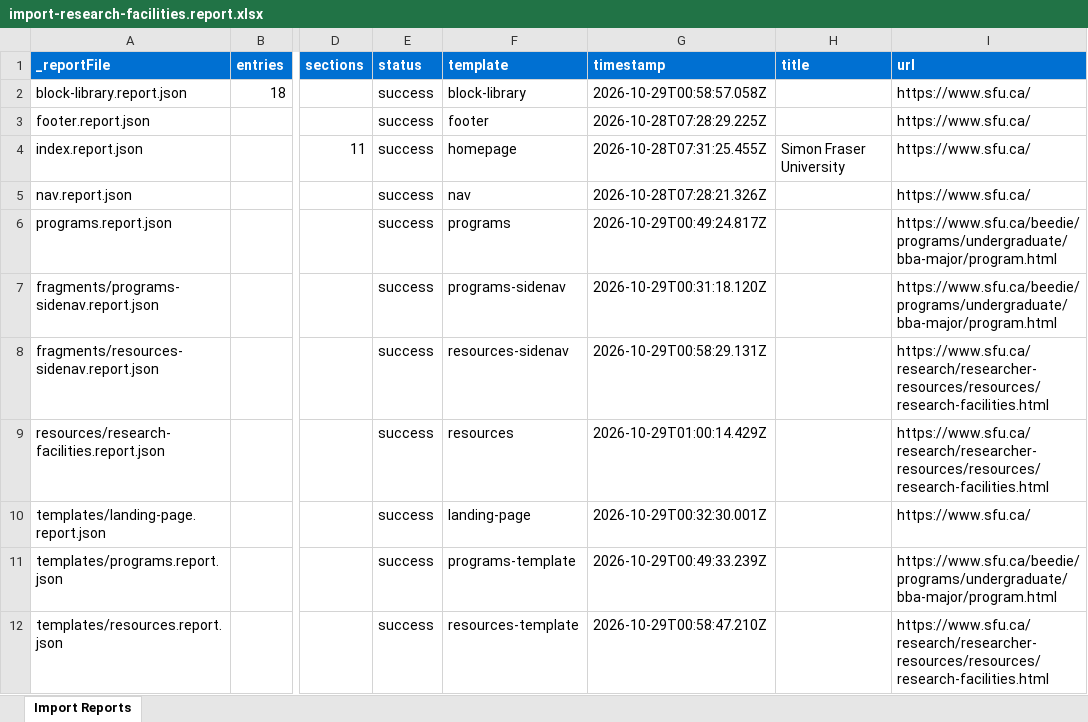
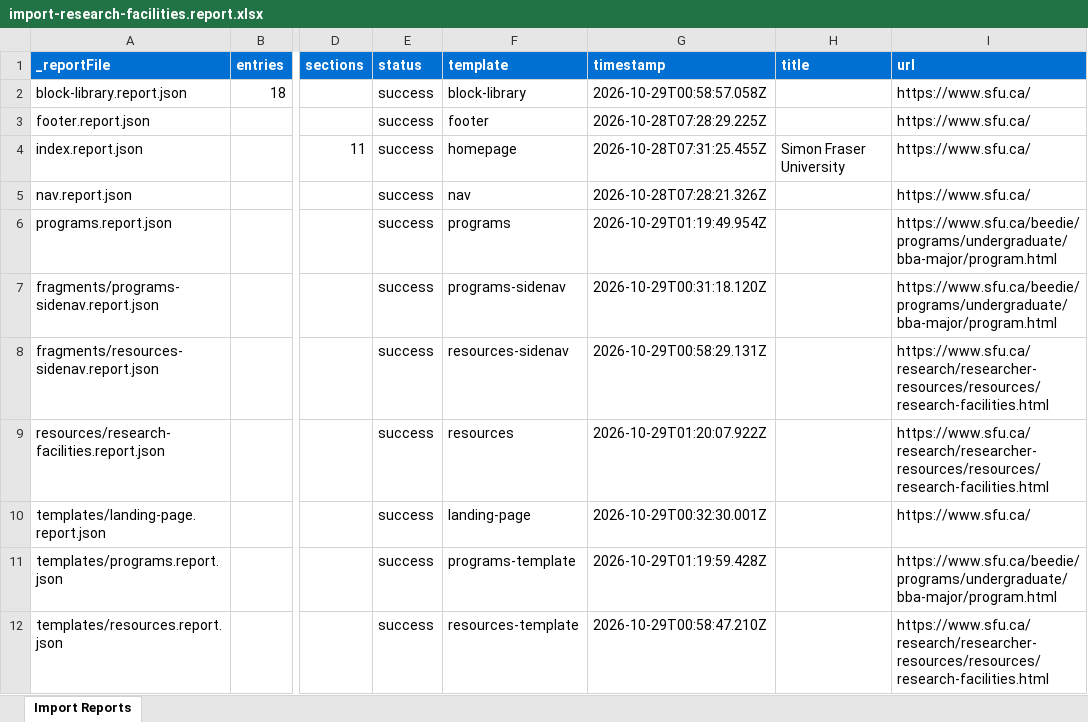
Before and after one commit to chis-adobe/sfu, an Excel workbook: tools/importer/reports/import-research-facilities.report.xlsx, sheet Import Reports, drawn as a sheet; only a part is shown, gaps mark what is left out; values as stored, in another font and other column widths than the file's, no borders; the diff names each change by its address in the sheet, - before the commit and + after, or states it on an @@ line.

```diff
--- a/tools/importer/reports/import-research-facilities.report.xlsx (sheet Import Reports)
+++ b/tools/importer/reports/import-research-facilities.report.xlsx (sheet Import Reports)
-G6 (timestamp): 2026-10-29T00:49:24.817Z
+G6 (timestamp): 2026-10-29T01:19:49.954Z
-G9 (timestamp): 2026-10-29T01:00:14.429Z
+G9 (timestamp): 2026-10-29T01:20:07.922Z
-G11 (timestamp): 2026-10-29T00:49:33.239Z
+G11 (timestamp): 2026-10-29T01:19:59.428Z
```
Also changed, not shown: tools/importer/reports/import-programs-template.report.xlsx, tools/importer/reports/import-programs.report.xlsx, 13 other files.
